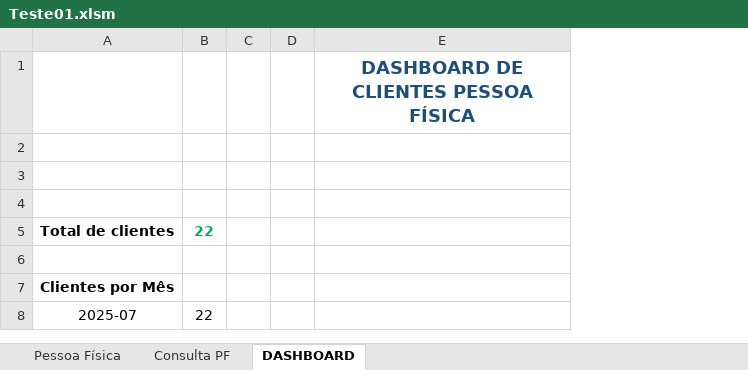
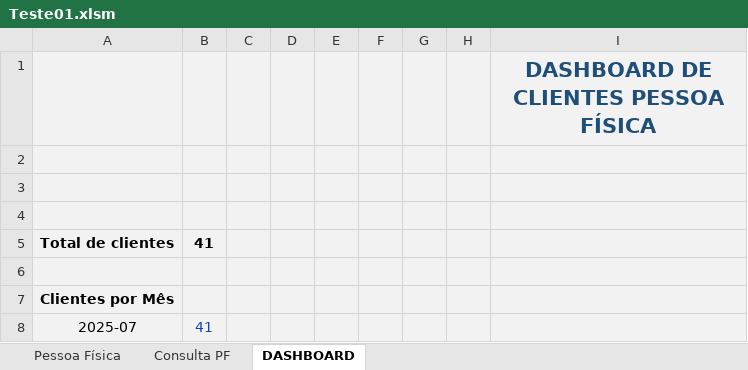
Before and after one commit to Renan023/Dados_desafio, an Excel workbook: Teste01.xlsm, sheet DASHBOARD, drawn as a sheet; values as stored, in another font and other column widths than the file's, no borders; charts and pictures not drawn; removed rows and columns are numbered as before the commit, all else as after; the diff names each change by its address in the sheet, - before the commit and + after, or states it on an @@ line.

```diff
--- a/Teste01.xlsm (sheet DASHBOARD)
+++ b/Teste01.xlsm (sheet DASHBOARD)
-column B, rows 5-8: 22 |  |  | 22
+column B, rows 5-8: 41 |  |  | 41
+column E, empty
+column F, empty
+column G, empty
+column H, empty
-A1:A8 fill: none
+A1:A8 fill: #F2F2F2
-C1:D8 fill: none
+C1:D8 fill: #F2F2F2
-I1:I8 fill: none
+I1:I8 fill: #F2F2F2
@@ I1 text size: larger @@
```
Also changed, not shown: sheet Pessoa Física, sheet Consulta PF, charts or pictures, 6 other files.
